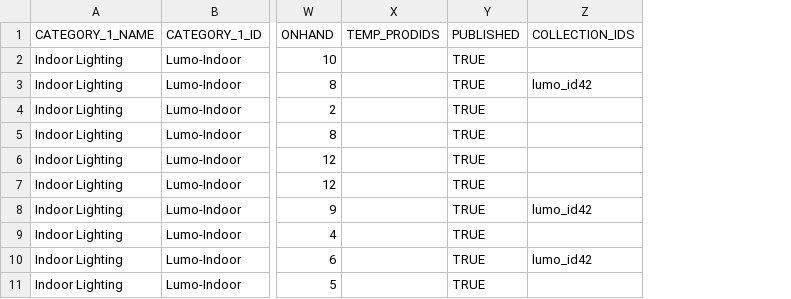
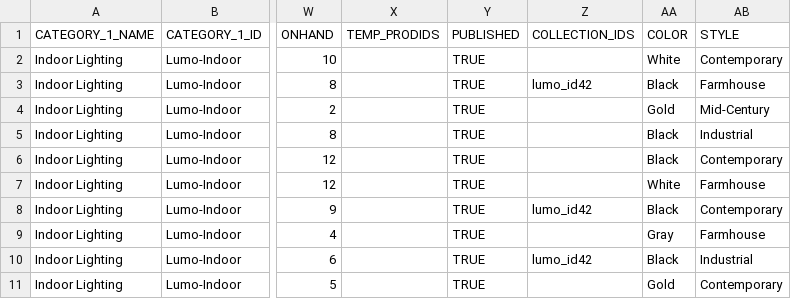
Before and after one commit to siddharthreddy/lumo, a CSV file: lumo_products.csv, drawn as a sheet; only a part is shown, gaps mark what is left out; the diff names each change by its address in the sheet, - before the commit and + after, or states it on an @@ line.

Commit message:
update

```diff
--- a/lumo_products.csv
+++ b/lumo_products.csv
+column AA (COLOR), rows 2-11: White | Black | Gold | Black | Black | White | Black | Gray | Black | Gold
+column AB (STYLE), rows 2-11: Contemporary | Farmhouse | Mid-Century | Industrial | Contemporary | Farmhouse | Contemporary | Farmhouse | Industrial | Contemporary
```
